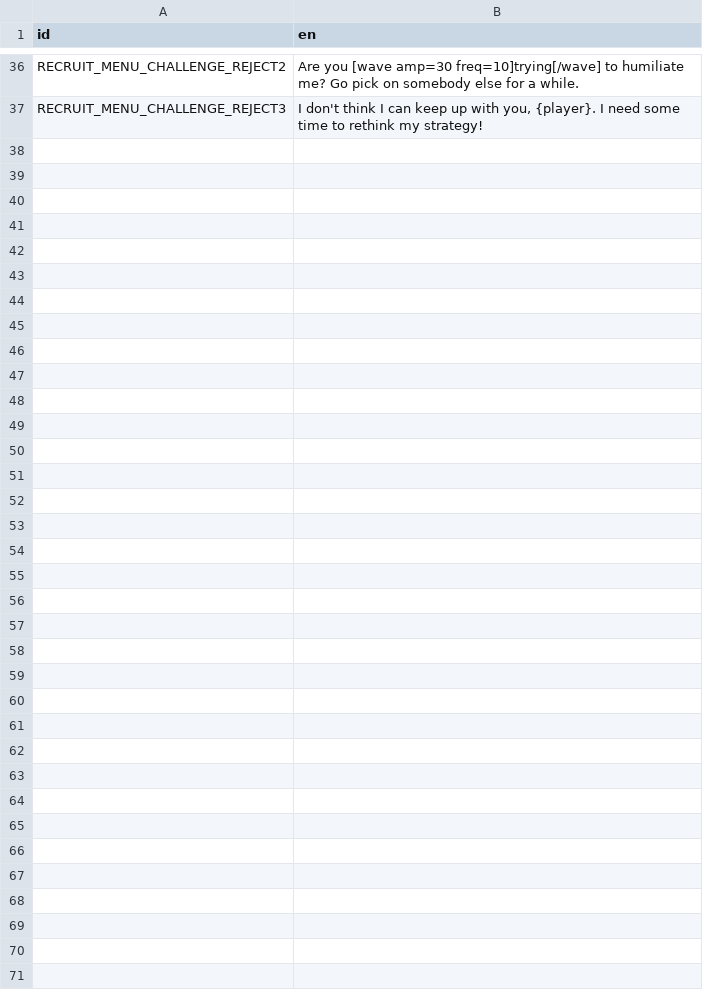
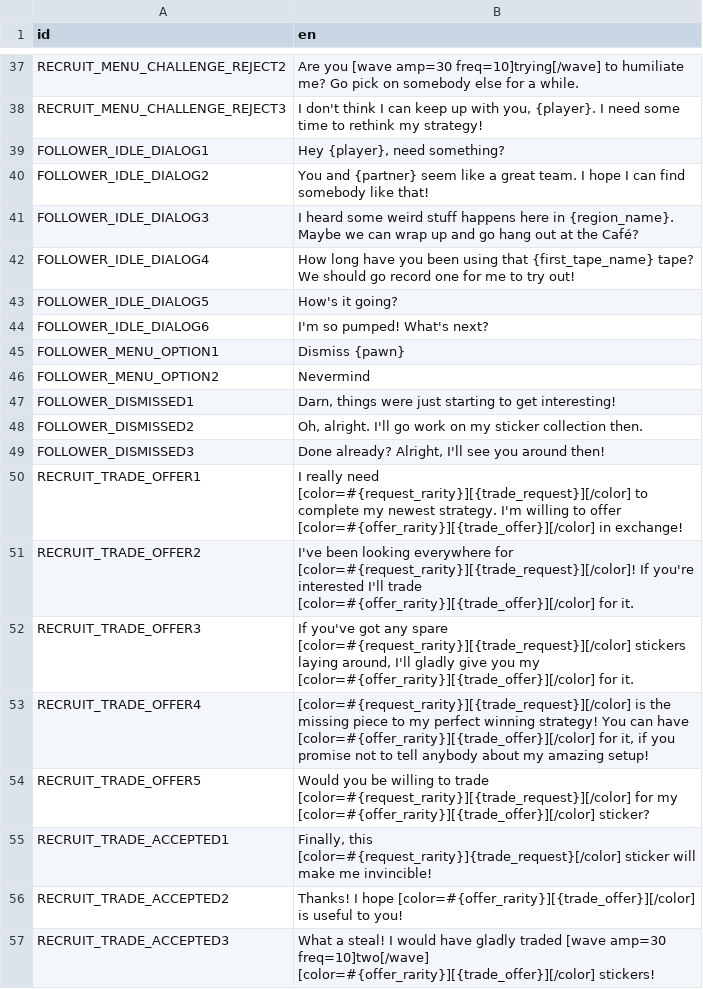
Before and after one commit to ninaforce13/LivingWorld, a CSV file: translations/mod_translations.csv, drawn as a sheet; only a part is shown, gaps mark what is left out; the diff covers the shown part only.

Commit message:
sticker trading

```diff
--- a/translations/mod_translations.csv
+++ b/translations/mod_translations.csv
@@ -37 +38,20 @@ RECRUIT_MENU_CHALLENGE_REJECT2,Are you [wave amp=30 freq=10]trying[/wave] to hum
 RECRUIT_MENU_CHALLENGE_REJECT3,"I don't think I can keep up with you, {player}. I need some time to rethink my strategy!"
+FOLLOWER_IDLE_DIALOG1,"Hey {player}, need something?"
+FOLLOWER_IDLE_DIALOG2,You and {partner} seem like a great team. I hope I can find somebody like that!
+FOLLOWER_IDLE_DIALOG3,I heard some weird stuff happens here in {region_name}. Maybe we can wrap up and go hang out at the Café?
+FOLLOWER_IDLE_DIALOG4,How long have you been using that {first_tape_name} tape? We should go record one for me to try out!
+FOLLOWER_IDLE_DIALOG5,How's it going?
+FOLLOWER_IDLE_DIALOG6,I'm so pumped! What's next?
+FOLLOWER_MENU_OPTION1,Dismiss {pawn}
+FOLLOWER_MENU_OPTION2,Nevermind
+FOLLOWER_DISMISSED1,"Darn, things were just starting to get interesting!"
+FOLLOWER_DISMISSED2,"Oh, alright. I'll go work on my sticker collection then."
+FOLLOWER_DISMISSED3,"Done already? Alright, I'll see you around then!"
+RECRUIT_TRADE_OFFER1,I really need [color=#{request_rarity}][{trade_request}][/color] to complete my newest strategy. I'm willing to offer [color=#{offer_rarity}][{trade_offer}][/color] in exchange!
+RECRUIT_TRADE_OFFER2,I've been looking everywhere for [color=#{request_rarity}][{trade_request}][/color]! If you're interested I'll trade [color=#{offer_rarity}][{trade_offer}][/color] for it.
+RECRUIT_TRADE_OFFER3,"If you've got any spare [color=#{request_rarity}][{trade_request}][/color] stickers laying around, I'll gladly give you my [color=#{offer_rarity}][{trade_offer}][/color] for it."
+RECRUIT_TRADE_OFFER4,"[color=#{request_rarity}][{trade_request}][/color] is the missing piece to my perfect winning strategy! You can have [color=#{offer_rarity}][{trade_offer}][/color] for it, if you promise not to tell anybody about my amazing setup!"
+RECRUIT_TRADE_OFFER5,Would you be willing to trade [color=#{request_rarity}][{trade_request}][/color] for my [color=#{offer_rarity}][{trade_offer}][/color] sticker?
+RECRUIT_TRADE_ACCEPTED1,"Finally, this [color=#{request_rarity}]{trade_request}[/color] sticker will make me invincible!"
+RECRUIT_TRADE_ACCEPTED2,Thanks! I hope [color=#{offer_rarity}][{trade_offer}][/color] is useful to you!
+RECRUIT_TRADE_ACCEPTED3,What a steal! I would have gladly traded [wave amp=30 freq=10]two[/wave] [color=#{offer_rarity}][{trade_offer}][/color] stickers!
```
Also changed, not shown: 10 added rows and 1 edited cell elsewhere in this file, 21 other files.
